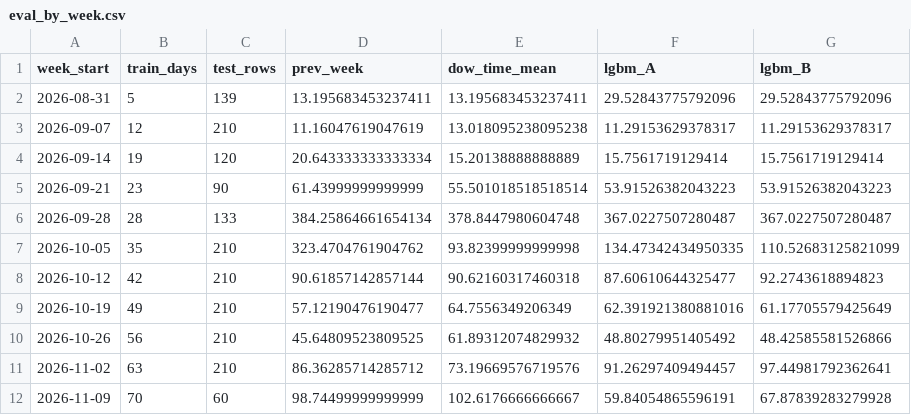
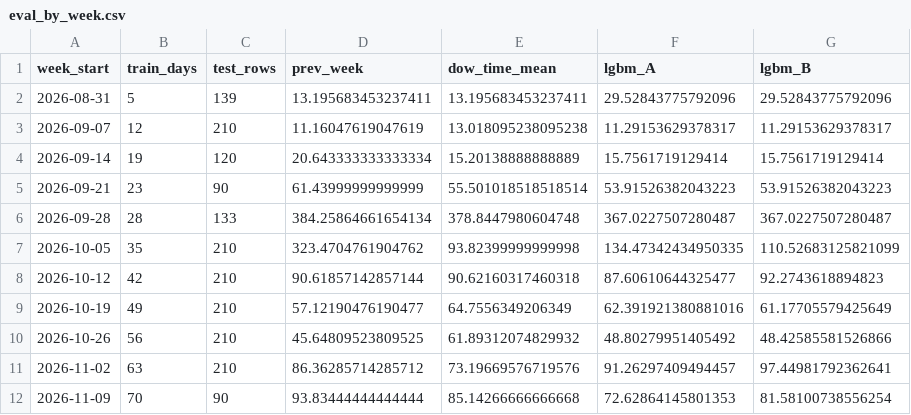
Before and after one commit to Lazyturtle0852/campus-info, a CSV file: ml/eval_by_week.csv, drawn as a sheet.

```diff
--- a/ml/eval_by_week.csv
+++ b/ml/eval_by_week.csv
@@ -11,2 +11,2 @@ week_start,train_days,test_rows,prev_week,dow_time_mean,lgbm_A,lgbm_B
 2026-11-02,63,210,86.36285714285712,73.19669576719576,91.26297409494457,97.44981792362641
-2026-11-09,70,60,98.74499999999999,102.6176666666667,59.84054865596191,67.87839283279928
+2026-11-09,70,90,93.83444444444444,85.14266666666668,72.62864145801353,81.58100738556254
```
Also changed, not shown: ml/importance_B.csv, ml/predictions_log.csv, 9 other files.
